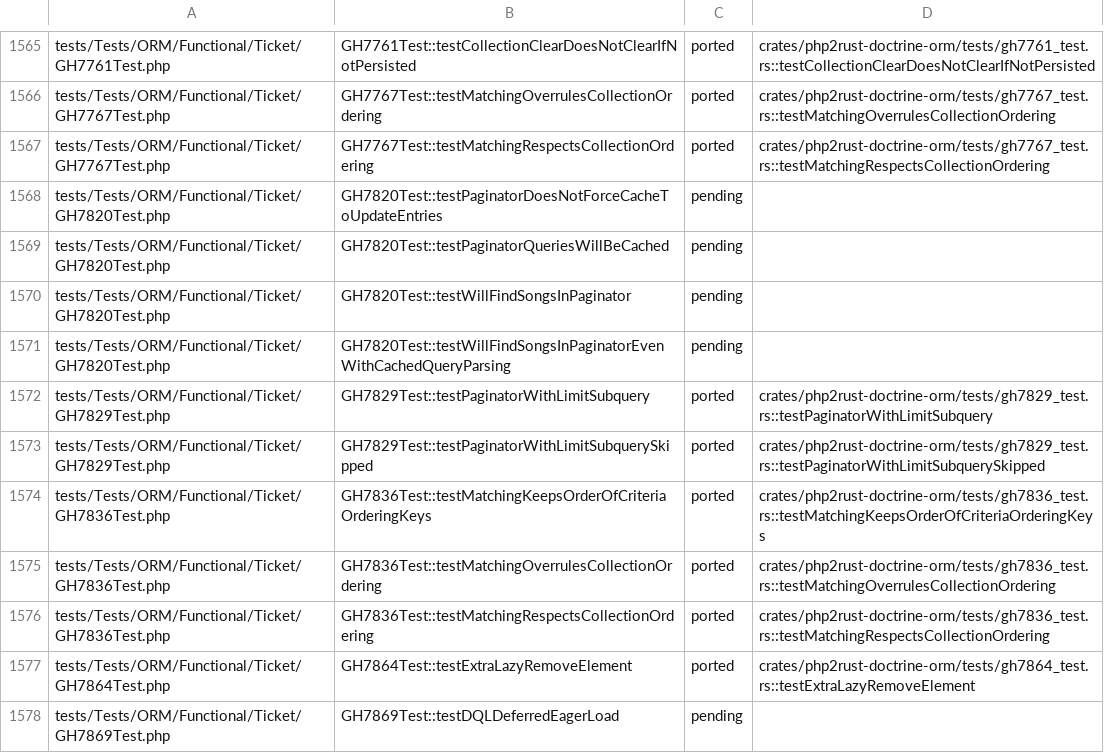
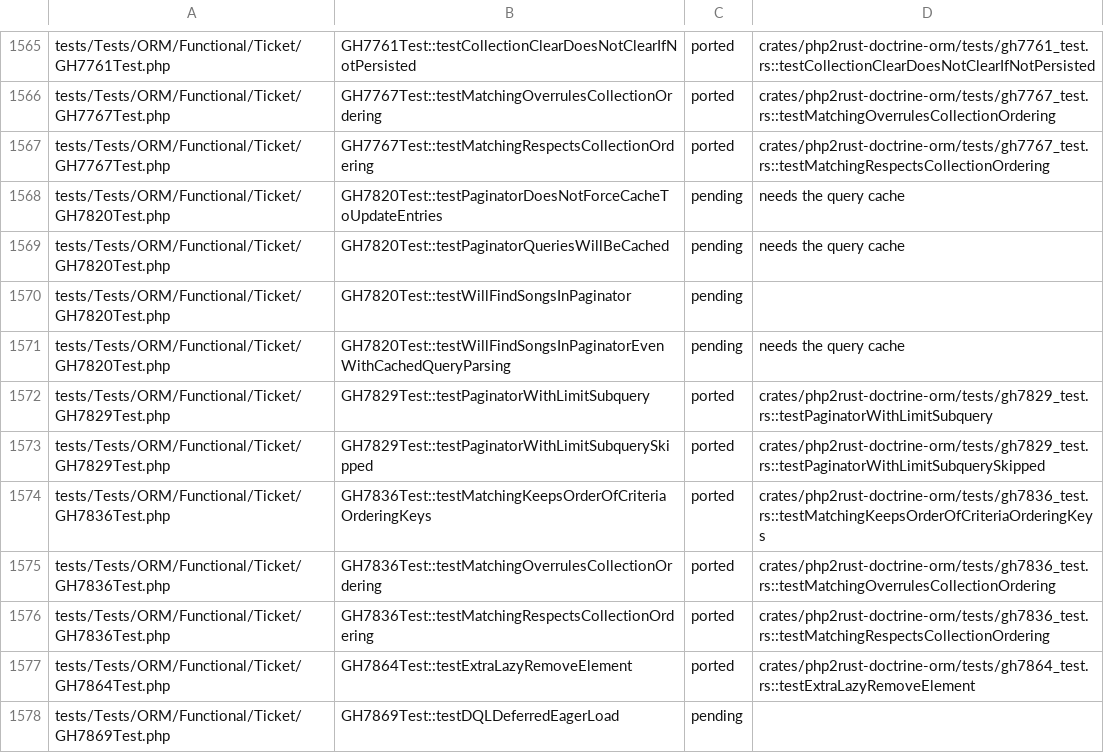
Before and after one commit to D-Nations/php2rust-doctrine-orm, a TSV file: parity/doctrine/orm.tsv, drawn as a sheet; only a part is shown, gaps mark what is left out.

```diff
--- a/parity/doctrine/orm.tsv
+++ b/parity/doctrine/orm.tsv
@@ -1567,6 +1567,6 @@ tests/Tests/ORM/Functional/Ticket/GH7767Test.php	GH7767Test::testMatchingOverrul
 tests/Tests/ORM/Functional/Ticket/GH7767Test.php	GH7767Test::testMatchingRespectsCollectionOrdering	ported	crates/php2rust-doctrine-orm/tests/gh7767_test.rs::testMatchingRespectsCollectionOrdering
-tests/Tests/ORM/Functional/Ticket/GH7820Test.php	GH7820Test::testPaginatorDoesNotForceCacheToUpdateEntries	pending	
-tests/Tests/ORM/Functional/Ticket/GH7820Test.php	GH7820Test::testPaginatorQueriesWillBeCached	pending	
+tests/Tests/ORM/Functional/Ticket/GH7820Test.php	GH7820Test::testPaginatorDoesNotForceCacheToUpdateEntries	pending	needs the query cache
+tests/Tests/ORM/Functional/Ticket/GH7820Test.php	GH7820Test::testPaginatorQueriesWillBeCached	pending	needs the query cache
 tests/Tests/ORM/Functional/Ticket/GH7820Test.php	GH7820Test::testWillFindSongsInPaginator	pending	
-tests/Tests/ORM/Functional/Ticket/GH7820Test.php	GH7820Test::testWillFindSongsInPaginatorEvenWithCachedQueryParsing	pending	
+tests/Tests/ORM/Functional/Ticket/GH7820Test.php	GH7820Test::testWillFindSongsInPaginatorEvenWithCachedQueryParsing	pending	needs the query cache
 tests/Tests/ORM/Functional/Ticket/GH7829Test.php	GH7829Test::testPaginatorWithLimitSubquery	ported	crates/php2rust-doctrine-orm/tests/gh7829_test.rs::testPaginatorWithLimitSubquery
```
